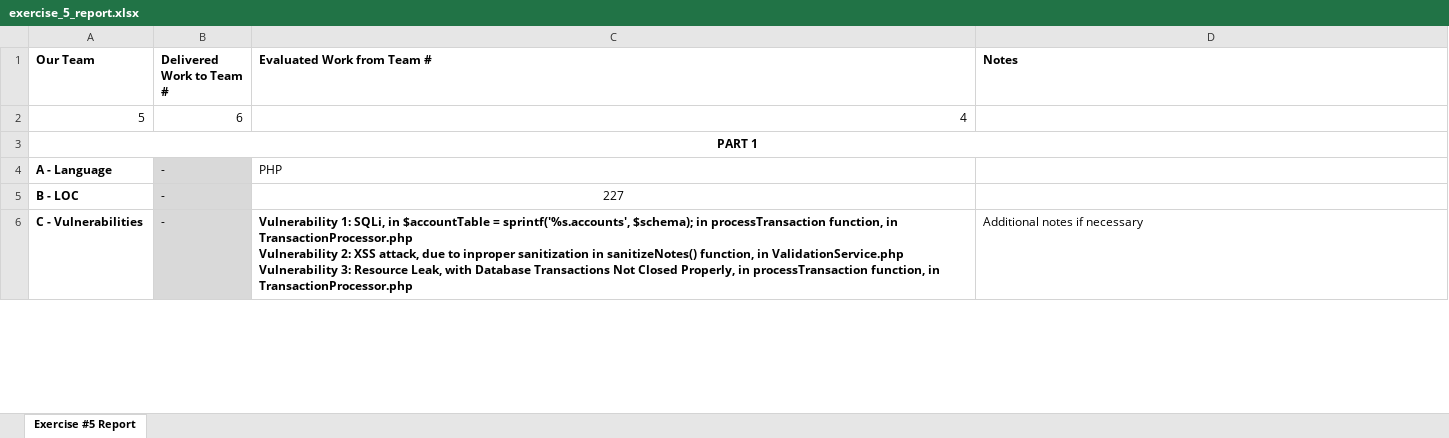
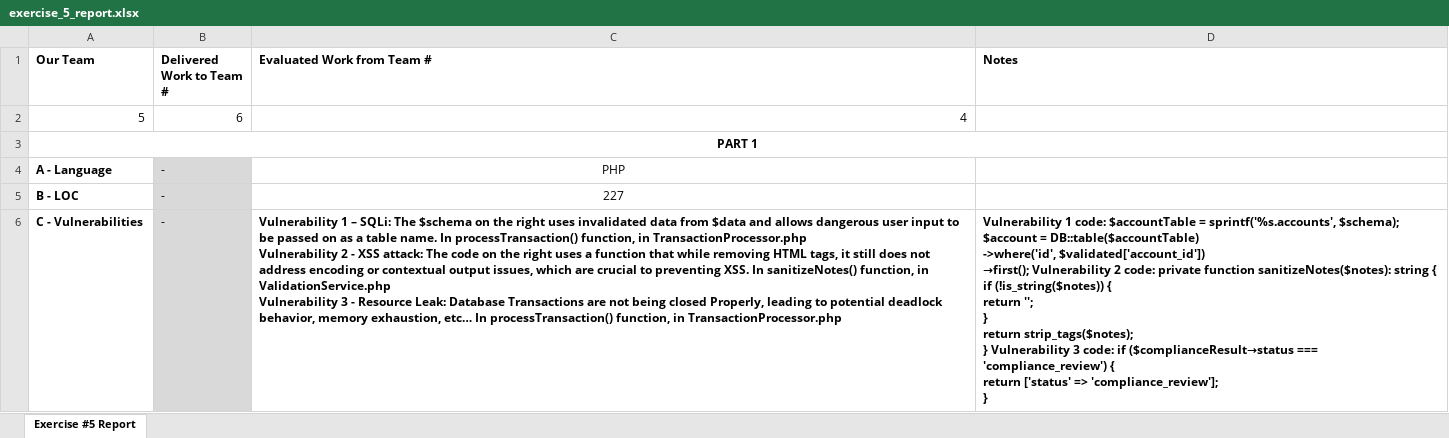
Before and after one commit to jnluis/SR, an Excel workbook: exercise_5_report.xlsx, sheet Exercise #5 Report, drawn as a sheet; only a part is shown; values as stored, in another font and other column widths than the file's, no borders; ↵ is a line break in a cell; the diff covers the shown part only; the diff names each change by its address in the sheet, - before the commit and + after, or states it on an @@ line.

Commit message:
Ex5 report ended

```diff
--- a/exercise_5_report.xlsx (sheet Exercise #5 Report)
+++ b/exercise_5_report.xlsx (sheet Exercise #5 Report)
-C4 alignment: left
+C4 alignment: center
-C6 (Evaluated Work from Team #): Vulnerability 1: SQLi, in $accountTable = sprintf('%s.accounts', $schema); in processTransaction function, in TransactionProcessor.php ↵ Vulnerability 2: XSS attack, due to inproper sanitization in sanitizeNotes() function, in ValidationService.php ↵ Vulnerability 3: Resource Leak, with Database Transactions Not Closed Properly, in processTransaction function, in…
+C6 (Evaluated Work from Team #): Vulnerability 1 – SQLi: The $schema on the right uses invalidated data from $data and allows dangerous user input to be passed on as a table name. In processTransaction() function, in TransactionProcessor.php ↵ Vulnerability 2 - XSS attack: The code on the right uses a function that while removing HTML tags, it still does not address encoding or contextual output issues, which are crucial to preventing XSS. In sanitizeNotes() function, in ValidationService.php ↵ Vulnerability 3 - Resource Leak: Database Transactions are not being closed Properly, leading to potential deadlock behavior, memory exhaustion, etc… In processTransaction() function, in…
-D6 (Notes): Additional notes if necessary
+D6 (Notes): Vulnerability 1 code: $accountTable = sprintf('%s.accounts', $schema); ↵ $account = DB::table($accountTable) ↵ ->where('id', $validated['account_id']) ↵ →first(); Vulnerability 2 code: private function sanitizeNotes($notes): string { ↵ if (!is_string($notes)) { ↵ return ''; ↵ } ↵ return strip_tags($notes); ↵ } Vulnerability 3 code: if ($complianceResult→status === 'compliance_review') { ↵ return ['status' => 'compliance_review']; ↵ }
-D6 bold: off
+D6 bold: on
```
Also changed, not shown: 1 added row, 1 removed row, 5 edited cells and cell formats elsewhere in this sheet.
